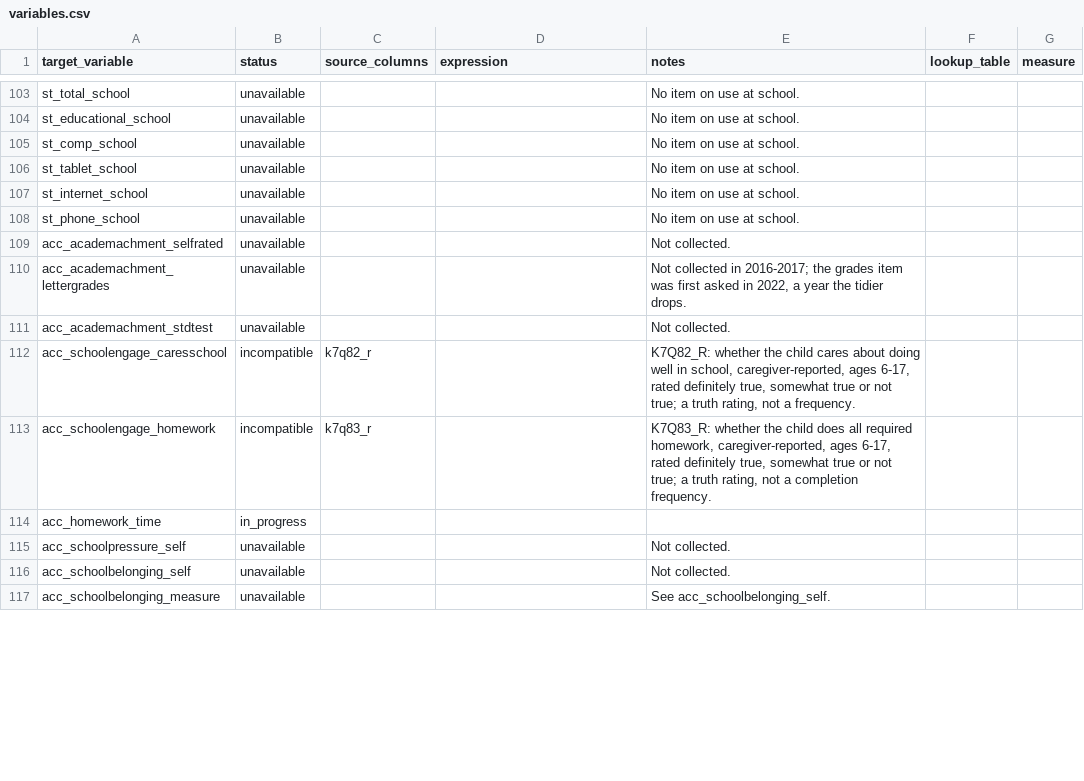
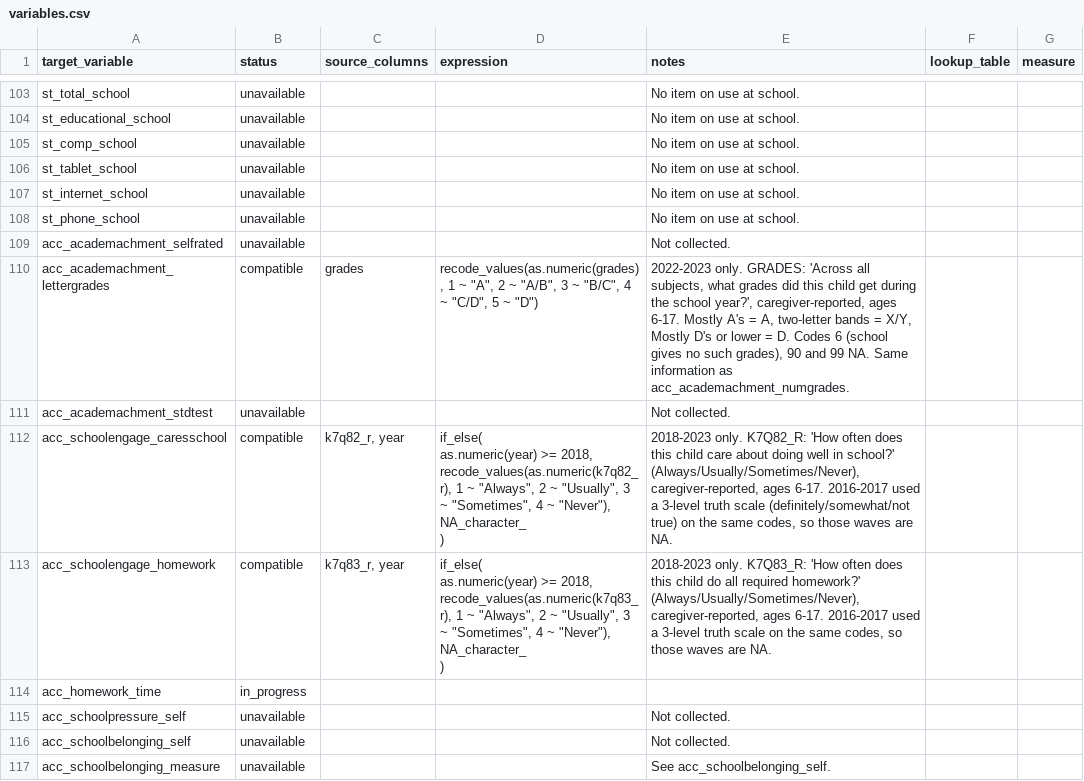
Before and after one commit to Motivation-and-Behaviour/bigger_picture, a CSV file: harmonisation/datasets/BPIPD-232/variables.csv, drawn as a sheet; only a part is shown, gaps mark what is left out; the diff covers the shown part only.

```diff
--- a/harmonisation/datasets/BPIPD-232/variables.csv
+++ b/harmonisation/datasets/BPIPD-232/variables.csv
@@ -223,6 +226,14 @@ st_phone_school,unavailable,,,No item on use at school.,,
 acc_academachment_selfrated,unavailable,,,Not collected.,,
-acc_academachment_lettergrades,unavailable,,,"Not collected in 2016-2017; the grades item was first asked in 2022, a year the tidier drops.",,
+acc_academachment_lettergrades,compatible,grades,"recode_values(as.numeric(grades), 1 ~ ""A"", 2 ~ ""A/B"", 3 ~ ""B/C"", 4 ~ ""C/D"", 5 ~ ""D"")","2022-2023 only. GRADES: 'Across all subjects, what grades did this child get during the school year?', caregiver-reported, ages 6-17. Mostly A's = A, two-letter bands = X/Y, Mostly D's or lower = D. Codes 6 (school gives no such grades), 90 and 99 NA. Same information as acc_academachment_numgrades.",,
 acc_academachment_stdtest,unavailable,,,Not collected.,,
-acc_schoolengage_caresschool,incompatible,k7q82_r,,"K7Q82_R: whether the child cares about doing well in school, caregiver-reported, ages 6-17, rated definitely true, somewhat true or not true; a truth rating, not a frequency.",,
-acc_schoolengage_homework,incompatible,k7q83_r,,"K7Q83_R: whether the child does all required homework, caregiver-reported, ages 6-17, rated definitely true, somewhat true or not true; a truth rating, not a completion frequency.",,
+acc_schoolengage_caresschool,compatible,"k7q82_r, year","if_else(
+  as.numeric(year) >= 2018,
+  recode_values(as.numeric(k7q82_r), 1 ~ ""Always"", 2 ~ ""Usually"", 3 ~ ""Sometimes"", 4 ~ ""Never""),
+  NA_character_
+)","2018-2023 only. K7Q82_R: 'How often does this child care about doing well in school?' (Always/Usually/Sometimes/Never), caregiver-reported, ages 6-17. 2016-2017 used a 3-level truth scale (definitely/somewhat/not true) on the same codes, so those waves are NA.",,
+acc_schoolengage_homework,compatible,"k7q83_r, year","if_else(
+  as.numeric(year) >= 2018,
+  recode_values(as.numeric(k7q83_r), 1 ~ ""Always"", 2 ~ ""Usually"", 3 ~ ""Sometimes"", 4 ~ ""Never""),
+  NA_character_
+)","2018-2023 only. K7Q83_R: 'How often does this child do all required homework?' (Always/Usually/Sometimes/Never), caregiver-reported, ages 6-17. 2016-2017 used a 3-level truth scale on the same codes, so those waves are NA.",,
 acc_homework_time,in_progress,,,,,
```
Also changed, not shown: 67 edited cells elsewhere in this file, harmonisation/dataschema.csv, 3 other files.
